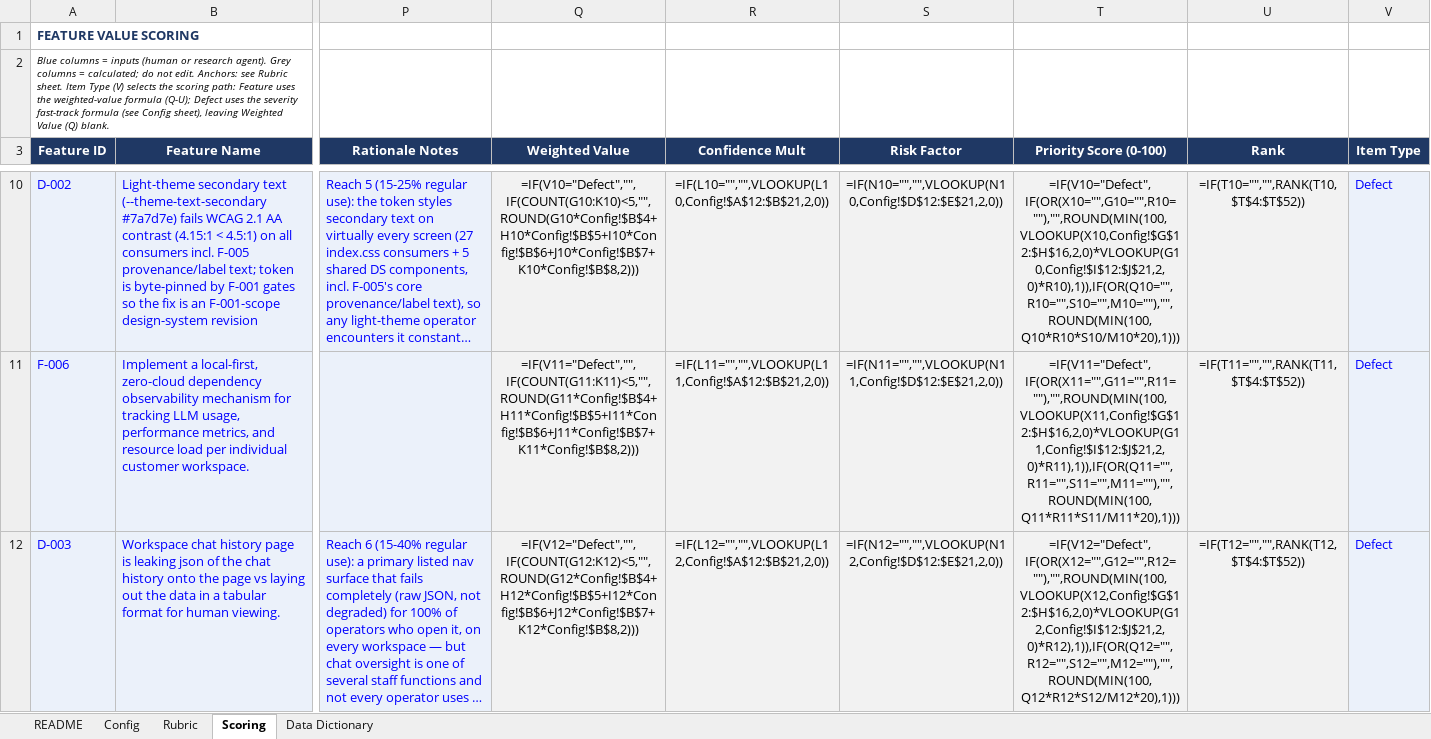
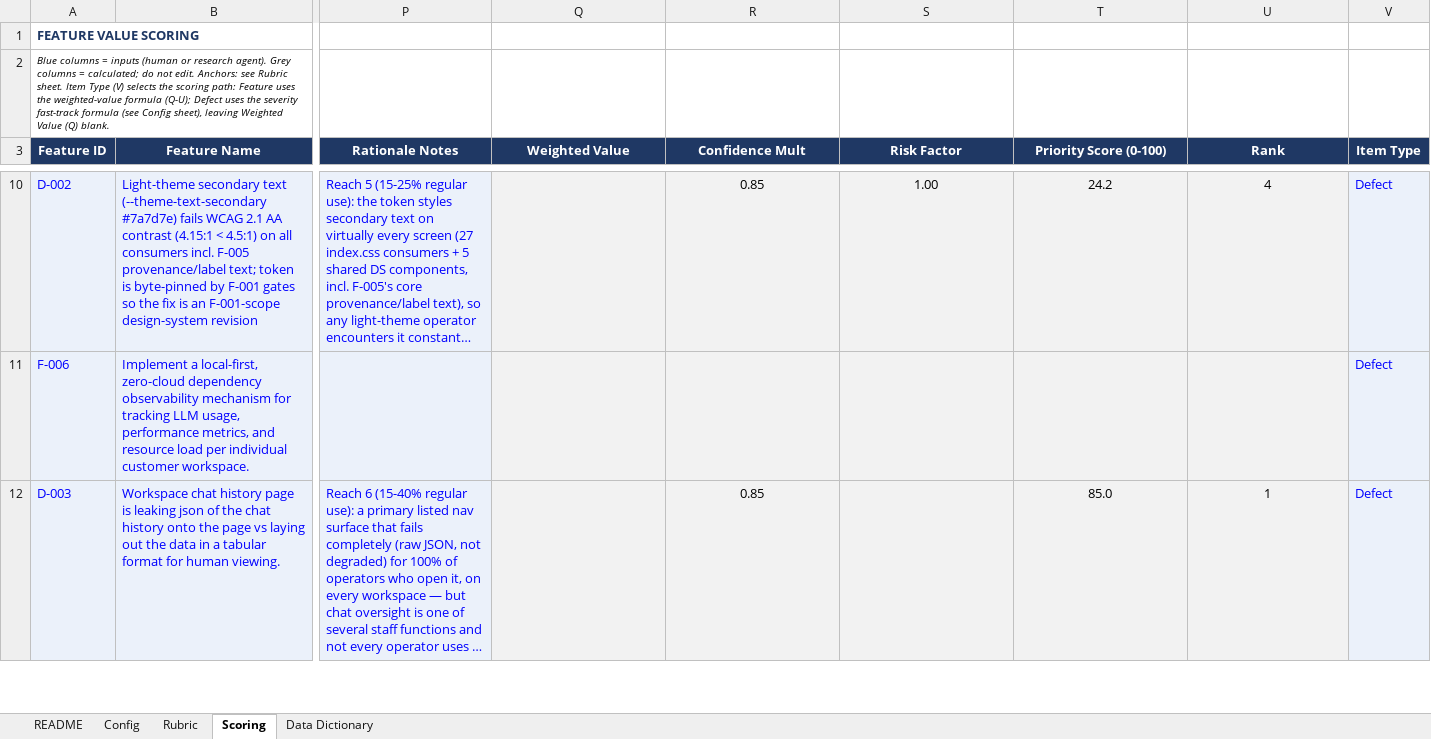
Before and after one commit to dispatch-derek/admin-console, an Excel workbook: feature-value-scoring.xlsx, sheet Scoring, drawn as a sheet; only a part is shown, gaps mark what is left out; long unchanged cells end in …; values as stored, in another font and other column widths than the file's, no borders; formulas without a stored value are shown as written; the diff covers the shown part only; the diff names each change by its address in the sheet, - before the commit and + after, or states it on an @@ line.

```diff
--- a/feature-value-scoring.xlsx (sheet Scoring)
+++ b/feature-value-scoring.xlsx (sheet Scoring)
-Q10 (Weighted Value): =IF(V10="Defect","",IF(COUNT(G10:K10)<5,"",ROUND(G10*Config!$B$4+H10*Config!$B$5+I10*Config!$B$6+J10*Config!$B$7+K10*Config!$B$8,2)))
+Q10 (Weighted Value): (empty)
-R10 (Confidence Mult): =IF(L10="","",VLOOKUP(L10,Config!$A$12:$B$21,2,0))
+R10 (Confidence Mult): 0.85
-S10 (Risk Factor): =IF(N10="","",VLOOKUP(N10,Config!$D$12:$E$21,2,0))
+S10 (Risk Factor): 1.00
-T10 (Priority Score (0-100)): =IF(V10="Defect",IF(OR(X10="",G10="",R10=""),"",ROUND(MIN(100,VLOOKUP(X10,Config!$G$12:$H$16,2,0)*VLOOKUP(G10,Config!$I$12:$J$21,2,0)*R10),1)),IF(OR(Q10="",R10="",S10="",M10=""),"",ROUND(MIN(100,Q10*R10*S10/M10*20),1)))
+T10 (Priority Score (0-100)): 24.2
-U10 (Rank): =IF(T10="","",RANK(T10,$T$4:$T$52))
+U10 (Rank): 4
-Q11 (Weighted Value): =IF(V11="Defect","",IF(COUNT(G11:K11)<5,"",ROUND(G11*Config!$B$4+H11*Config!$B$5+I11*Config!$B$6+J11*Config!$B$7+K11*Config!$B$8,2)))
+Q11 (Weighted Value): (empty)
-R11 (Confidence Mult): =IF(L11="","",VLOOKUP(L11,Config!$A$12:$B$21,2,0))
+R11 (Confidence Mult): (empty)
-S11 (Risk Factor): =IF(N11="","",VLOOKUP(N11,Config!$D$12:$E$21,2,0))
+S11 (Risk Factor): (empty)
-T11 (Priority Score (0-100)): =IF(V11="Defect",IF(OR(X11="",G11="",R11=""),"",ROUND(MIN(100,VLOOKUP(X11,Config!$G$12:$H$16,2,0)*VLOOKUP(G11,Config!$I$12:$J$21,2,0)*R11),1)),IF(OR(Q11="",R11="",S11="",M11=""),"",ROUND(MIN(100,Q11*R11*S11/M11*20),1)))
+T11 (Priority Score (0-100)): (empty)
-U11 (Rank): =IF(T11="","",RANK(T11,$T$4:$T$52))
+U11 (Rank): (empty)
-Q12 (Weighted Value): =IF(V12="Defect","",IF(COUNT(G12:K12)<5,"",ROUND(G12*Config!$B$4+H12*Config!$B$5+I12*Config!$B$6+J12*Config!$B$7+K12*Config!$B$8,2)))
+Q12 (Weighted Value): (empty)
-R12 (Confidence Mult): =IF(L12="","",VLOOKUP(L12,Config!$A$12:$B$21,2,0))
+R12 (Confidence Mult): 0.85
-S12 (Risk Factor): =IF(N12="","",VLOOKUP(N12,Config!$D$12:$E$21,2,0))
+S12 (Risk Factor): (empty)
-T12 (Priority Score (0-100)): =IF(V12="Defect",IF(OR(X12="",G12="",R12=""),"",ROUND(MIN(100,VLOOKUP(X12,Config!$G$12:$H$16,2,0)*VLOOKUP(G12,Config!$I$12:$J$21,2,0)*R12),1)),IF(OR(Q12="",R12="",S12="",M12=""),"",ROUND(MIN(100,Q12*R12*S12/M12*20),1)))
+T12 (Priority Score (0-100)): 85.0
-U12 (Rank): =IF(T12="","",RANK(T12,$T$4:$T$52))
+U12 (Rank): 1
```
Also changed, not shown: 34 removed rows and 62 edited cells elsewhere in this sheet, sheet Config.
